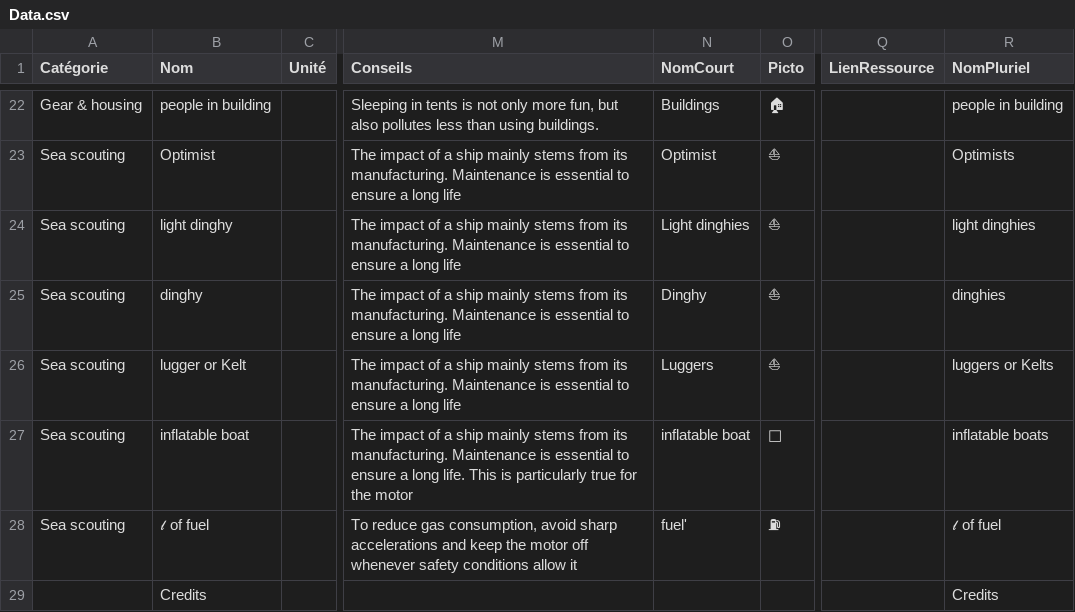
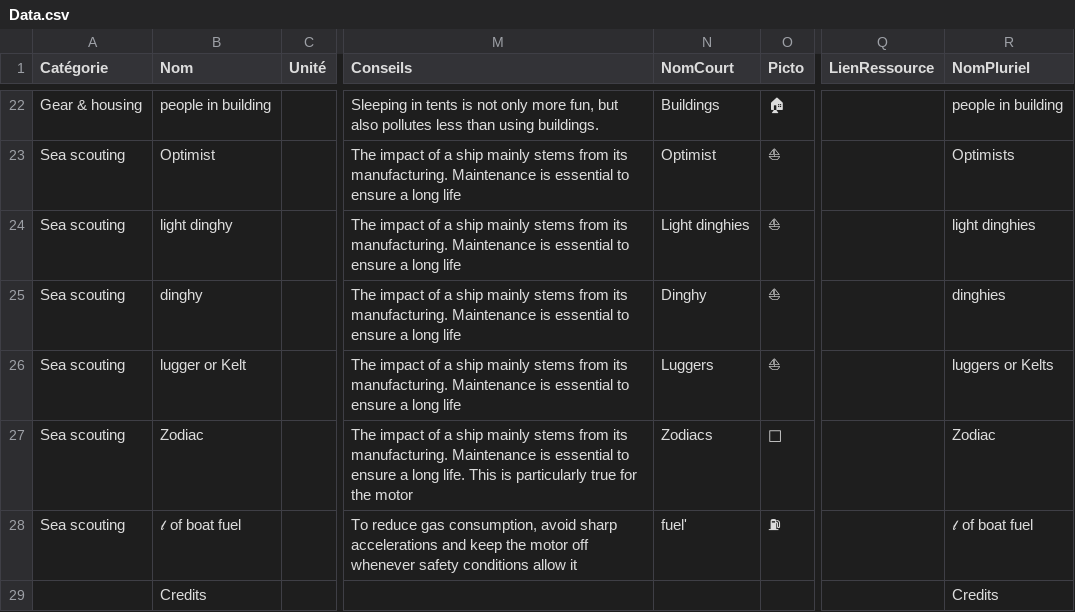
Before and after one commit to jeromekasparian/BilanCO2, a CSV file: VersionApple/en.lproj/Data.csv, drawn as a sheet; only a part is shown, gaps mark what is left out; the diff names each change by its address in the sheet, - before the commit and + after, or states it on an @@ line.

```diff
--- a/VersionApple/en.lproj/Data.csv
+++ b/VersionApple/en.lproj/Data.csv
-B27 (Nom): inflatable boat
+B27 (Nom): Zodiac
-N27 (NomCourt): inflatable boat
+N27 (NomCourt): Zodiacs
-R27 (NomPluriel): inflatable boats
+R27 (NomPluriel): Zodiac
-B28 (Nom): 𝓁 of fuel
+B28 (Nom): 𝓁 of boat fuel
-R28 (NomPluriel): 𝓁 of fuel
+R28 (NomPluriel): 𝓁 of boat fuel
```
Also changed, not shown: VersionApple/fr.lproj/Data.csv, 14 other files.
